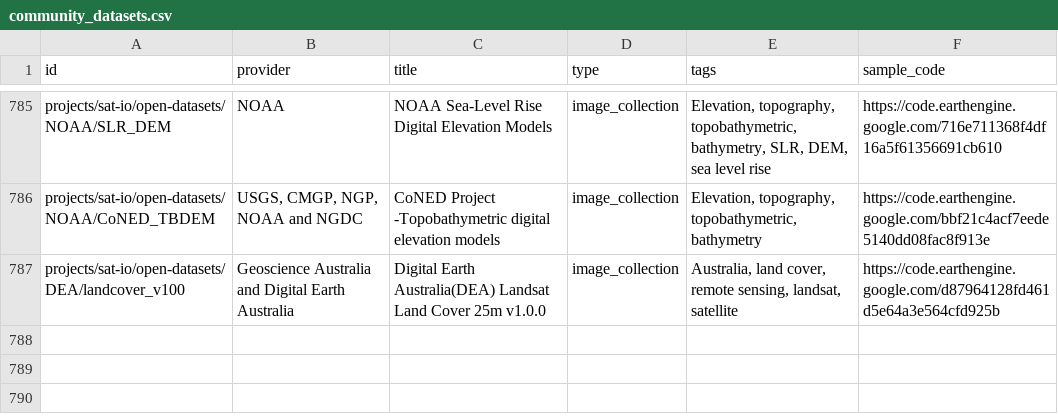
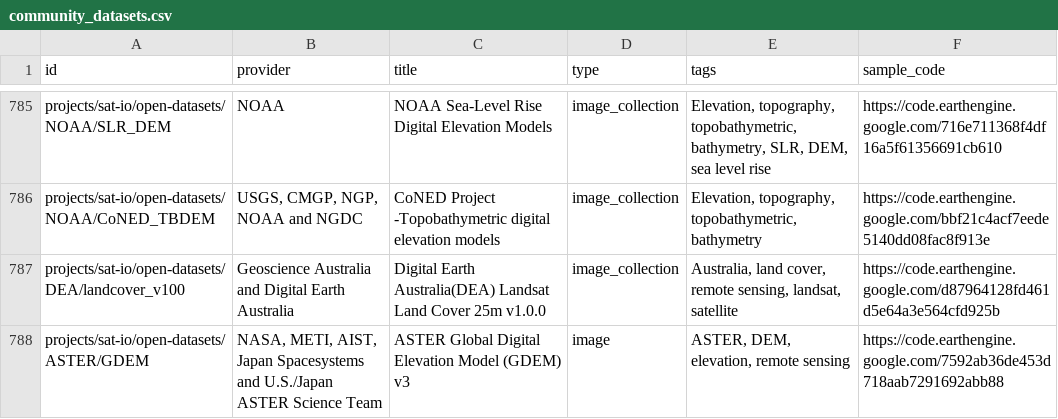
Before and after one commit to samapriya/awesome-gee-community-datasets, a CSV file: community_datasets.csv, drawn as a sheet; only a part is shown, gaps mark what is left out.

```diff
--- a/community_datasets.csv
+++ b/community_datasets.csv
@@ -787 +787,2 @@ projects/sat-io/open-datasets/NOAA/CoNED_TBDEM,"USGS, CMGP, NGP, NOAA and NGDC",
 projects/sat-io/open-datasets/DEA/landcover_v100,Geoscience Australia and Digital Earth Australia,Digital Earth Australia(DEA) Landsat Land Cover 25m v1.0.0,image_collection,"Australia, land cover, remote sensing, landsat, satellite",https://code.earthengine.google.com/d87964128fd461d5e64a3e564cfd925b
+projects/sat-io/open-datasets/ASTER/GDEM,"NASA, METI, AIST, Japan Spacesystems and U.S./Japan ASTER Science Team",ASTER Global Digital Elevation Model (GDEM) v3,image,"ASTER, DEM, elevation, remote sensing",https://code.earthengine.google.com/7592ab36de453d718aab7291692abb88
```
